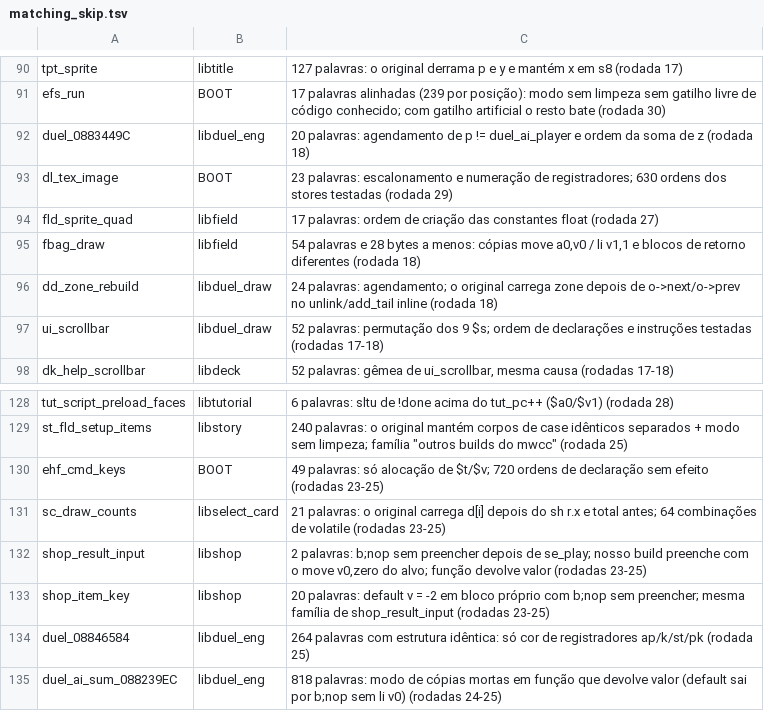
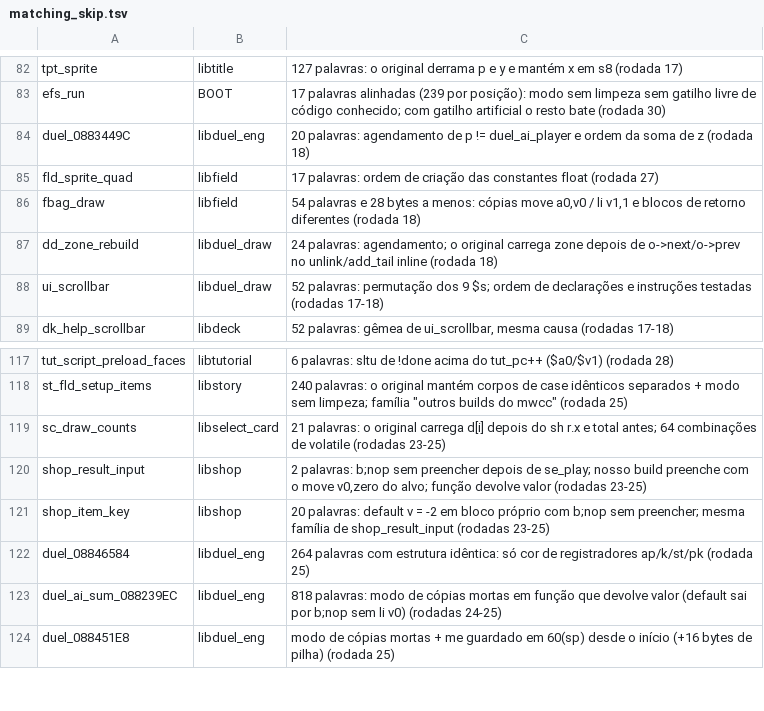
Before and after one commit to thiago-cipitelli/tagforce-decomp, a TSV file: docs/matching_skip.tsv, drawn as a sheet; only a part is shown, gaps mark what is left out; the shorter side is filled out with more unchanged rows; the diff covers the shown part only; the diff names each change by its address in the sheet, - before the commit and + after, or states it on an @@ line.

Commit message:
Rodada 31 (4 agentes Fable): gfx_begin_2d, se_play, se_play_at, se_play_pan, bgm_stop, bgm_fade_out e movie_play devolvem o valor da chamada final (os chamadores usam; continuam batendo); skip e progresso atualizados (91,7% código, 10614/11039; BOOT 79,2%)

```diff
--- a/docs/matching_skip.tsv
+++ b/docs/matching_skip.tsv
-row 93: dl_tex_image | BOOT | 23 palavras: escalonamento e numeração de registradores; 630 ordens dos stores testadas (rodada 29)
-row 130: ehf_cmd_keys | BOOT | 49 palavras: só alocação de $t/$v; 720 ordens de declaração sem efeito (rodadas 23-25)
```
Also changed, not shown: 10 removed rows elsewhere in this file, 5 other files.
